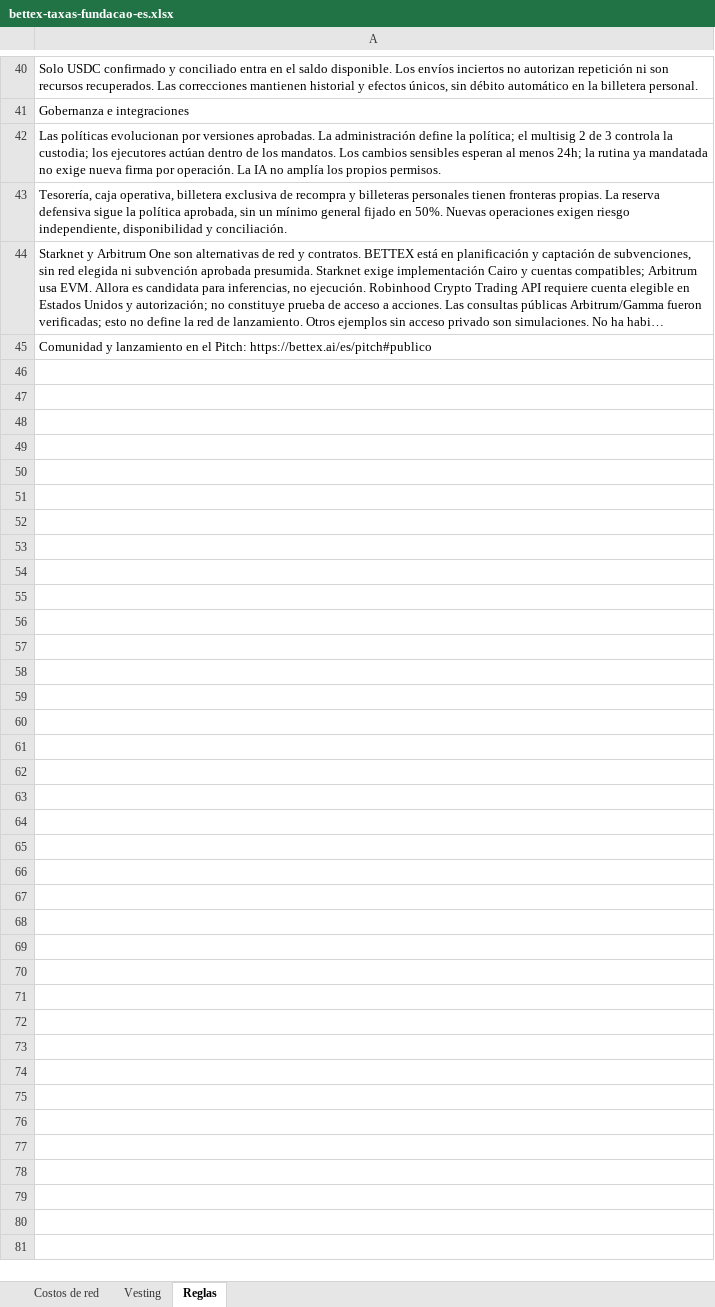
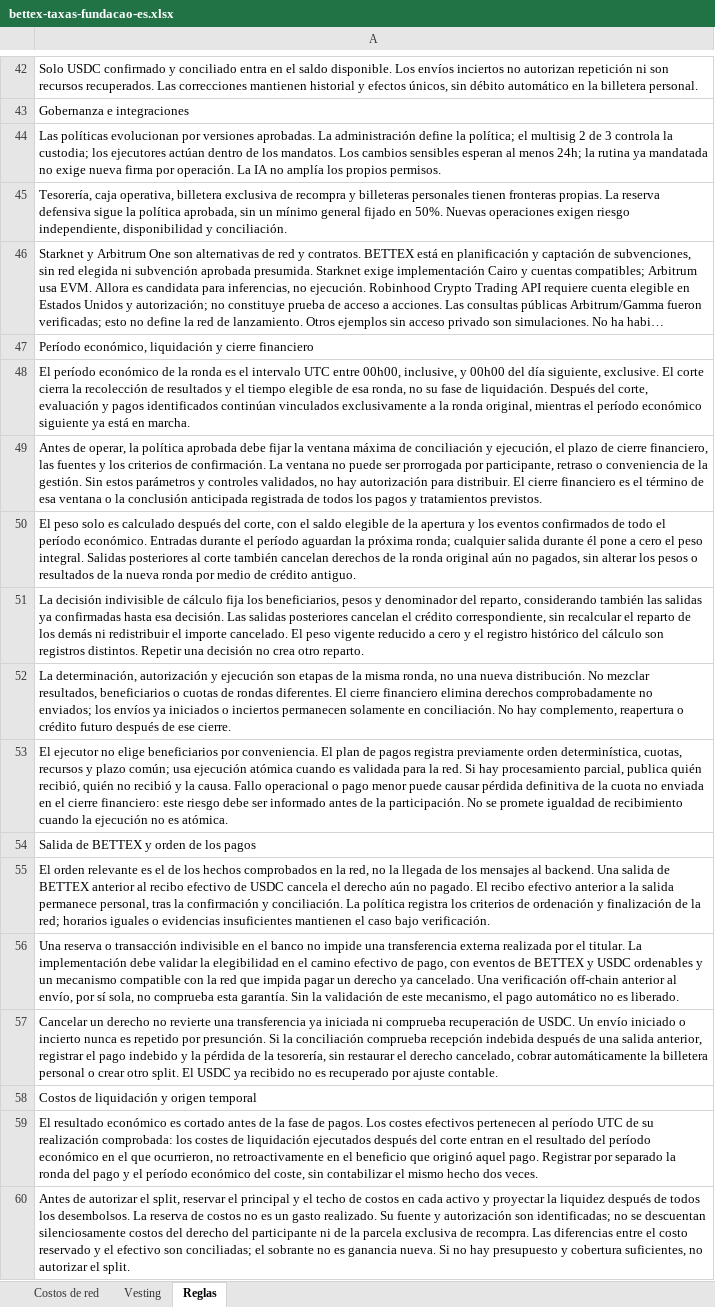
Before and after one commit to faranha/bettex, an Excel workbook: artifacts/bettex-site/public/downloads/bettex-taxas-fundacao-es.xlsx, sheet Reglas, drawn as a sheet; only a part is shown, gaps mark what is left out; the shorter side is filled out with more unchanged rows; long unchanged cells end in …; values as stored, in another font and other column widths than the file's, no borders; the diff covers the shown part only; the diff names each change by its address in the sheet, - before the commit and + after, or states it on an @@ line.

```diff
--- a/artifacts/bettex-site/public/downloads/bettex-taxas-fundacao-es.xlsx (sheet Reglas)
+++ b/artifacts/bettex-site/public/downloads/bettex-taxas-fundacao-es.xlsx (sheet Reglas)
+row 47: Período económico, liquidación y cierre financiero
+row 48: El período económico de la ronda es el intervalo UTC entre 00h00, inclusive, y 00h00 del día siguiente, exclusive. El corte cierra la recolección de resultados y el tiempo elegible de esa ronda, no su fase de liquidación. Después del corte, evaluación y pagos identificados continúan vinculados exclusivamente a la ronda original, mientras el período económico siguiente ya está en marcha.
+row 49: Antes de operar, la política aprobada debe fijar la ventana máxima de conciliación y ejecución, el plazo de cierre financiero, las fuentes y los criterios de confirmación. La ventana no puede ser prorrogada por participante, retraso o conveniencia de la gestión. Sin estos parámetros y controles validados, no hay autorización para distribuir. El cierre financiero es el término de esa ventana o la conclusión anticipada registrada de todos los pagos y tratamientos previstos.
+row 50: El peso solo es calculado después del corte, con el saldo elegible de la apertura y los eventos confirmados de todo el período económico. Entradas durante el período aguardan la próxima ronda; cualquier salida durante él pone a cero el peso integral. Salidas posteriores al corte también cancelan derechos de la ronda original aún no pagados, sin alterar los pesos o resultados de la nueva ronda por medio de crédito antiguo.
+row 51: La decisión indivisible de cálculo fija los beneficiarios, pesos y denominador del reparto, considerando también las salidas ya confirmadas hasta esa decisión. Las salidas posteriores cancelan el crédito correspondiente, sin recalcular el reparto de los demás ni redistribuir el importe cancelado. El peso vigente reducido a cero y el registro histórico del cálculo son registros distintos. Repetir una decisión no crea otro reparto.
+row 52: La determinación, autorización y ejecución son etapas de la misma ronda, no una nueva distribución. No mezclar resultados, beneficiarios o cuotas de rondas diferentes. El cierre financiero elimina derechos comprobadamente no enviados; los envíos ya iniciados o inciertos permanecen solamente en conciliación. No hay complemento, reapertura o crédito futuro después de ese cierre.
+row 53: El ejecutor no elige beneficiarios por conveniencia. El plan de pagos registra previamente orden determinística, cuotas, recursos y plazo común; usa ejecución atómica cuando es validada para la red. Si hay procesamiento parcial, publica quién recibió, quién no recibió y la causa. Fallo operacional o pago menor puede causar pérdida definitiva de la cuota no enviada en el cierre financiero: este riesgo debe ser informado antes de la participación. No se promete igualdad de recibimiento cuando la ejecución no es atómica.
+row 54: Salida de BETTEX y orden de los pagos
+row 55: El orden relevante es el de los hechos comprobados en la red, no la llegada de los mensajes al backend. Una salida de BETTEX anterior al recibo efectivo de USDC cancela el derecho aún no pagado. El recibo efectivo anterior a la salida permanece personal, tras la confirmación y conciliación. La política registra los criterios de ordenación y finalización de la red; horarios iguales o evidencias insuficientes mantienen el caso bajo verificación.
+row 56: Una reserva o transacción indivisible en el banco no impide una transferencia externa realizada por el titular. La implementación debe validar la elegibilidad en el camino efectivo de pago, con eventos de BETTEX y USDC ordenables y un mecanismo compatible con la red que impida pagar un derecho ya cancelado. Una verificación off-chain anterior al envío, por sí sola, no comprueba esta garantía. Sin la validación de este mecanismo, el pago automático no es liberado.
+row 57: Cancelar un derecho no revierte una transferencia ya iniciada ni comprueba recuperación de USDC. Un envío iniciado o incierto nunca es repetido por presunción. Si la conciliación comprueba recepción indebida después de una salida anterior, registrar el pago indebido y la pérdida de la tesorería, sin restaurar el derecho cancelado, cobrar automáticamente la billetera personal o crear otro split. El USDC ya recibido no es recuperado por ajuste contable.
+row 58: Costos de liquidación y origen temporal
+row 59: El resultado económico es cortado antes de la fase de pagos. Los costes efectivos pertenecen al período UTC de su realización comprobada: los costes de liquidación ejecutados después del corte entran en el resultado del período económico en el que ocurrieron, no retroactivamente en el beneficio que originó aquel pago. Registrar por separado la ronda del pago y el período económico del coste, sin contabilizar el mismo hecho dos veces.
+row 60: Antes de autorizar el split, reservar el principal y el techo de costos en cada activo y proyectar la liquidez después de todos los desembolsos. La reserva de costos no es un gasto realizado. Su fuente y autorización son identificadas; no se descuentan silenciosamente costos del derecho del participante ni de la parcela exclusiva de recompra. Las diferencias entre el costo reservado y el efectivo son conciliadas; el sobrante no es ganancia nueva. Si no hay presupuesto y cobertura suficientes, no autorizar el split.
```
Also changed, not shown: 16 added rows and 1 edited cell elsewhere in this sheet, artifacts/bettex-site/public/downloads/bettex-taxas-fundacao-en.xlsx, artifacts/bettex-site/public/downloads/bettex-taxas-fundacao.xlsx, 45 other files.
